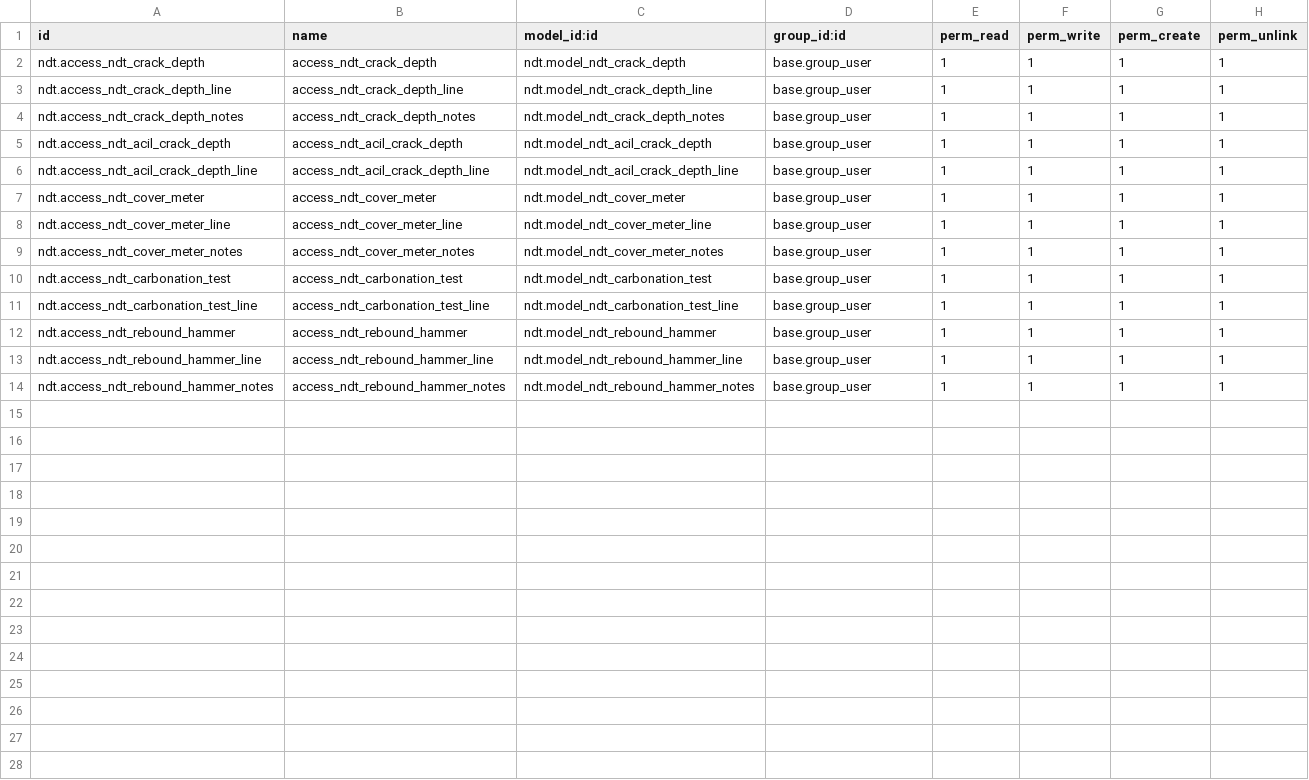
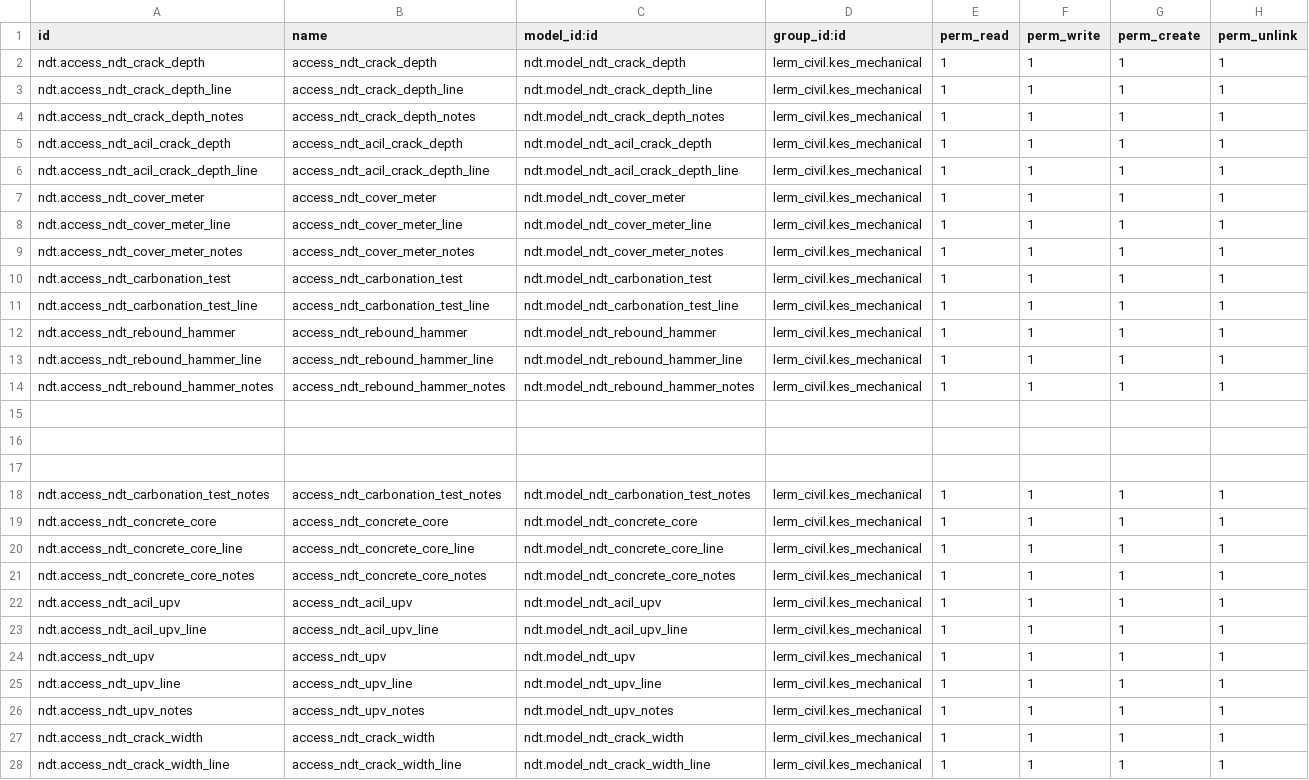
Before and after one commit to Usman-Shaikhnag/lerm_civil_products, a CSV file: ndt/security/ir.model.access.csv, drawn as a sheet; only a part is shown; the diff covers the shown part only.

```diff
--- a/ndt/security/ir.model.access.csv
+++ b/ndt/security/ir.model.access.csv
@@ -1,14 +1,28 @@
 id,name,model_id:id,group_id:id,perm_read,perm_write,perm_create,perm_unlink
-ndt.access_ndt_crack_depth,access_ndt_crack_depth,ndt.model_ndt_crack_depth,base.group_user,1,1,1,1
-ndt.access_ndt_crack_depth_line,access_ndt_crack_depth_line,ndt.model_ndt_crack_depth_line,base.group_user,1,1,1,1
-ndt.access_ndt_crack_depth_notes,access_ndt_crack_depth_notes,ndt.model_ndt_crack_depth_notes,base.group_user,1,1,1,1
-ndt.access_ndt_acil_crack_depth,access_ndt_acil_crack_depth,ndt.model_ndt_acil_crack_depth,base.group_user,1,1,1,1
-ndt.access_ndt_acil_crack_depth_line,access_ndt_acil_crack_depth_line,ndt.model_ndt_acil_crack_depth_line,base.group_user,1,1,1,1
-ndt.access_ndt_cover_meter,access_ndt_cover_meter,ndt.model_ndt_cover_meter,base.group_user,1,1,1,1
-ndt.access_ndt_cover_meter_line,access_ndt_cover_meter_line,ndt.model_ndt_cover_meter_line,base.group_user,1,1,1,1
-ndt.access_ndt_cover_meter_notes,access_ndt_cover_meter_notes,ndt.model_ndt_cover_meter_notes,base.group_user,1,1,1,1
-ndt.access_ndt_carbonation_test,access_ndt_carbonation_test,ndt.model_ndt_carbonation_test,base.group_user,1,1,1,1
-ndt.access_ndt_carbonation_test_line,access_ndt_carbonation_test_line,ndt.model_ndt_carbonation_test_line,base.group_user,1,1,1,1
-ndt.access_ndt_rebound_hammer,access_ndt_rebound_hammer,ndt.model_ndt_rebound_hammer,base.group_user,1,1,1,1
-ndt.access_ndt_rebound_hammer_line,access_ndt_rebound_hammer_line,ndt.model_ndt_rebound_hammer_line,base.group_user,1,1,1,1
-ndt.access_ndt_rebound_hammer_notes,access_ndt_rebound_hammer_notes,ndt.model_ndt_rebound_hammer_notes,base.group_user,1,1,1,1
+ndt.access_ndt_crack_depth,access_ndt_crack_depth,ndt.model_ndt_crack_depth,lerm_civil.kes_mechanical,1,1,1,1
+ndt.access_ndt_crack_depth_line,access_ndt_crack_depth_line,ndt.model_ndt_crack_depth_line,lerm_civil.kes_mechanical,1,1,1,1
+ndt.access_ndt_crack_depth_notes,access_ndt_crack_depth_notes,ndt.model_ndt_crack_depth_notes,lerm_civil.kes_mechanical,1,1,1,1
+ndt.access_ndt_acil_crack_depth,access_ndt_acil_crack_depth,ndt.model_ndt_acil_crack_depth,lerm_civil.kes_mechanical,1,1,1,1
+ndt.access_ndt_acil_crack_depth_line,access_ndt_acil_crack_depth_line,ndt.model_ndt_acil_crack_depth_line,lerm_civil.kes_mechanical,1,1,1,1
+ndt.access_ndt_cover_meter,access_ndt_cover_meter,ndt.model_ndt_cover_meter,lerm_civil.kes_mechanical,1,1,1,1
+ndt.access_ndt_cover_meter_line,access_ndt_cover_meter_line,ndt.model_ndt_cover_meter_line,lerm_civil.kes_mechanical,1,1,1,1
+ndt.access_ndt_cover_meter_notes,access_ndt_cover_meter_notes,ndt.model_ndt_cover_meter_notes,lerm_civil.kes_mechanical,1,1,1,1
+ndt.access_ndt_carbonation_test,access_ndt_carbonation_test,ndt.model_ndt_carbonation_test,lerm_civil.kes_mechanical,1,1,1,1
+ndt.access_ndt_carbonation_test_line,access_ndt_carbonation_test_line,ndt.model_ndt_carbonation_test_line,lerm_civil.kes_mechanical,1,1,1,1
+ndt.access_ndt_rebound_hammer,access_ndt_rebound_hammer,ndt.model_ndt_rebound_hammer,lerm_civil.kes_mechanical,1,1,1,1
+ndt.access_ndt_rebound_hammer_line,access_ndt_rebound_hammer_line,ndt.model_ndt_rebound_hammer_line,lerm_civil.kes_mechanical,1,1,1,1
+ndt.access_ndt_rebound_hammer_notes,access_ndt_rebound_hammer_notes,ndt.model_ndt_rebound_hammer_notes,lerm_civil.kes_mechanical,1,1,1,1
+
+
+
+ndt.access_ndt_carbonation_test_notes,access_ndt_carbonation_test_notes,ndt.model_ndt_carbonation_test_notes,lerm_civil.kes_mechanical,1,1,1,1
+ndt.access_ndt_concrete_core,access_ndt_concrete_core,ndt.model_ndt_concrete_core,lerm_civil.kes_mechanical,1,1,1,1
+ndt.access_ndt_concrete_core_line,access_ndt_concrete_core_line,ndt.model_ndt_concrete_core_line,lerm_civil.kes_mechanical,1,1,1,1
+ndt.access_ndt_concrete_core_notes,access_ndt_concrete_core_notes,ndt.model_ndt_concrete_core_notes,lerm_civil.kes_mechanical,1,1,1,1
+ndt.access_ndt_acil_upv,access_ndt_acil_upv,ndt.model_ndt_acil_upv,lerm_civil.kes_mechanical,1,1,1,1
+ndt.access_ndt_acil_upv_line,access_ndt_acil_upv_line,ndt.model_ndt_acil_upv_line,lerm_civil.kes_mechanical,1,1,1,1
+ndt.access_ndt_upv,access_ndt_upv,ndt.model_ndt_upv,lerm_civil.kes_mechanical,1,1,1,1
+ndt.access_ndt_upv_line,access_ndt_upv_line,ndt.model_ndt_upv_line,lerm_civil.kes_mechanical,1,1,1,1
+ndt.access_ndt_upv_notes,access_ndt_upv_notes,ndt.model_ndt_upv_notes,lerm_civil.kes_mechanical,1,1,1,1
+ndt.access_ndt_crack_width,access_ndt_crack_width,ndt.model_ndt_crack_width,lerm_civil.kes_mechanical,1,1,1,1
+ndt.access_ndt_crack_width_line,access_ndt_crack_width_line,ndt.model_ndt_crack_width_line,lerm_civil.kes_mechanical,1,1,1,1
```
Also changed, not shown: 5 added rows elsewhere in this file, 19 other files.
